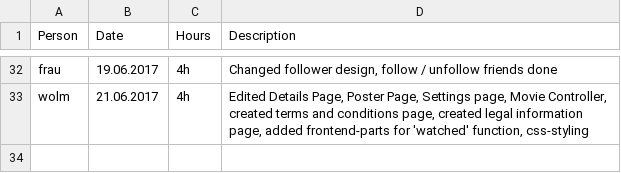
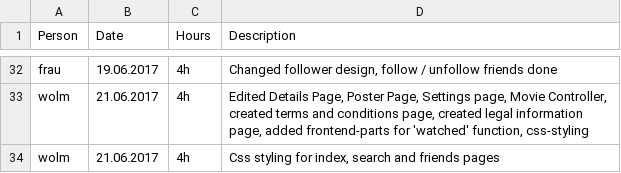
Before and after one commit to MrOrange1992/oreely, a CSV file: timesheet.csv, drawn as a sheet; only a part is shown, gaps mark what is left out; the diff names each change by its address in the sheet, - before the commit and + after, or states it on an @@ line.

Commit message:
Css styling for index, search and friends pages

```diff
--- a/timesheet.csv
+++ b/timesheet.csv
+row 34: wolm | 21.06.2017 | 4h | Css styling for index, search and friends pages
```
Also changed, not shown: 5 other files.
